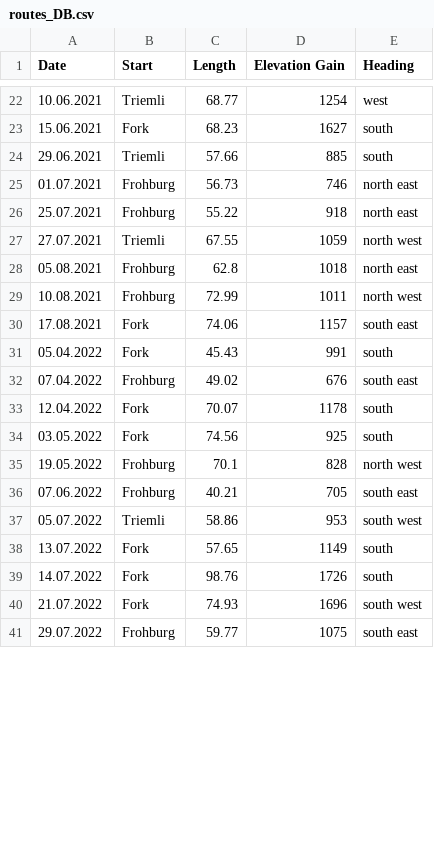
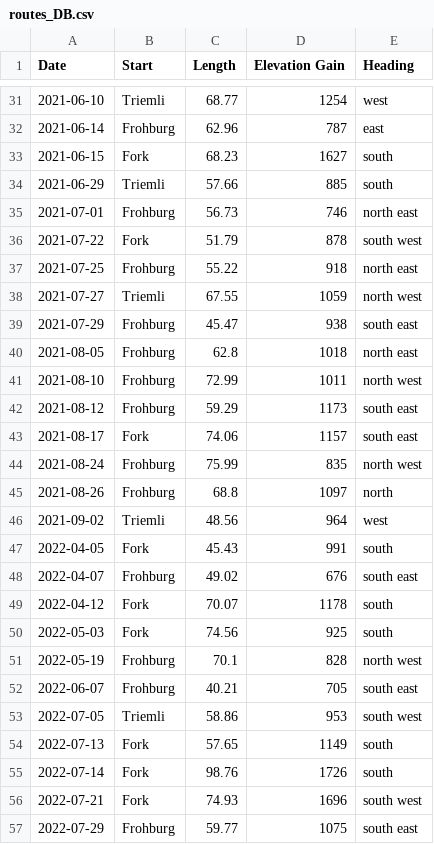
Before and after one commit to MannuelTe/weekdayDB, a CSV file: routes_DB.csv, drawn as a sheet; only a part is shown, gaps mark what is left out; the diff covers the shown part only.

```diff
--- a/routes_DB.csv
+++ b/routes_DB.csv
@@ -22,20 +31,27 @@ Date,Start,Length,Elevation Gain,Heading
-10.06.2021,Triemli,68.77,1254,west
-15.06.2021,Fork,68.23,1627,south
-29.06.2021,Triemli,57.66,885,south
-01.07.2021,Frohburg,56.73,746,north east
-25.07.2021,Frohburg,55.22,918,north east
-27.07.2021,Triemli,67.55,1059,north west
-05.08.2021,Frohburg,62.8,1018,north east
-10.08.2021,Frohburg,72.99,1011,north west
-17.08.2021,Fork,74.06,1157,south east
-05.04.2022,Fork,45.43,991,south
-07.04.2022,Frohburg,49.02,676,south east
-12.04.2022,Fork,70.07,1178,south
-03.05.2022,Fork,74.56,925,south
-19.05.2022,Frohburg,70.1,828,north west
-07.06.2022,Frohburg,40.21,705,south east
-05.07.2022,Triemli,58.86,953,south west
-13.07.2022,Fork,57.65,1149,south
-14.07.2022,Fork,98.76,1726,south
-21.07.2022,Fork,74.93,1696,south west
-29.07.2022,Frohburg,59.77,1075,south east
+2021-06-10,Triemli,68.77,1254,west
+2021-06-14,Frohburg,62.96,787,east
+2021-06-15,Fork,68.23,1627,south
+2021-06-29,Triemli,57.66,885,south
+2021-07-01,Frohburg,56.73,746,north east
+2021-07-22,Fork,51.79,878,south west
+2021-07-25,Frohburg,55.22,918,north east
+2021-07-27,Triemli,67.55,1059,north west
+2021-07-29,Frohburg,45.47,938,south east
+2021-08-05,Frohburg,62.8,1018,north east
+2021-08-10,Frohburg,72.99,1011,north west
+2021-08-12,Frohburg,59.29,1173,south east
+2021-08-17,Fork,74.06,1157,south east
+2021-08-24,Frohburg,75.99,835,north west
+2021-08-26,Frohburg,68.8,1097,north
+2021-09-02,Triemli,48.56,964,west
+2022-04-05,Fork,45.43,991,south
+2022-04-07,Frohburg,49.02,676,south east
+2022-04-12,Fork,70.07,1178,south
+2022-05-03,Fork,74.56,925,south
+2022-05-19,Frohburg,70.1,828,north west
+2022-06-07,Frohburg,40.21,705,south east
+2022-07-05,Triemli,58.86,953,south west
+2022-07-13,Fork,57.65,1149,south
+2022-07-14,Fork,98.76,1726,south
+2022-07-21,Fork,74.93,1696,south west
+2022-07-29,Frohburg,59.77,1075,south east
```
Also changed, not shown: 9 added rows and 25 edited cells elsewhere in this file.
